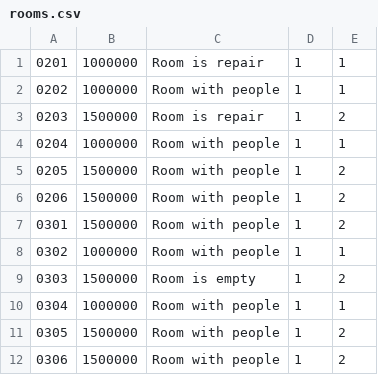
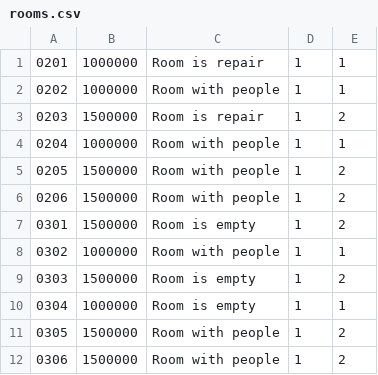
Before and after one commit to vuvietviet/Module2Java, a CSV file: CaseStudy/hotel-of-room-management/src/fileCSV/rooms.csv, drawn as a sheet.

```diff
--- a/CaseStudy/hotel-of-room-management/src/fileCSV/rooms.csv
+++ b/CaseStudy/hotel-of-room-management/src/fileCSV/rooms.csv
@@ -6,6 +6,6 @@
 0206,1500000,Room with people,1,2
-0301,1500000,Room with people,1,2
+0301,1500000,Room is empty,1,2
 0302,1000000,Room with people,1,1
 0303,1500000,Room is empty,1,2
-0304,1000000,Room with people,1,1
+0304,1000000,Room is empty,1,1
 0305,1500000,Room with people,1,2
```
Also changed, not shown: CaseStudy/hotel-of-room-management/out/production/hotel-of-room-management/fileCSV/receipts.csv, CaseStudy/hotel-of-room-management/out/production/hotel-of-room-management/fileCSV/rooms.csv, 11 other files.
